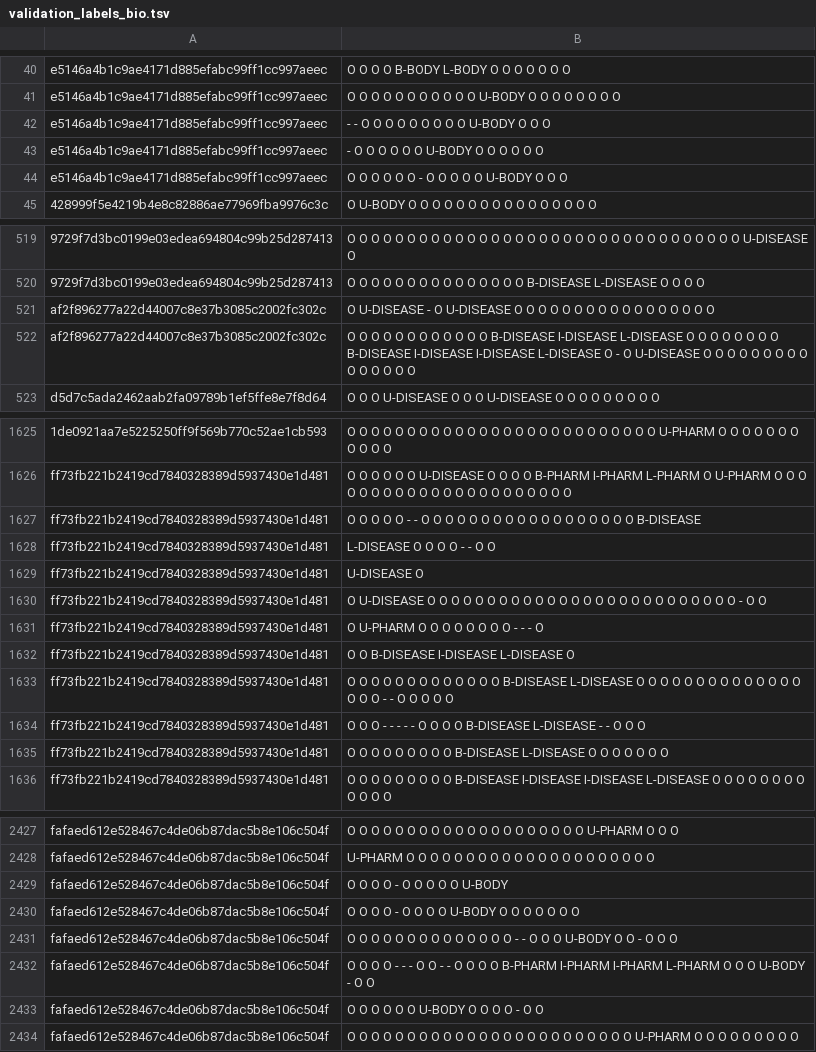
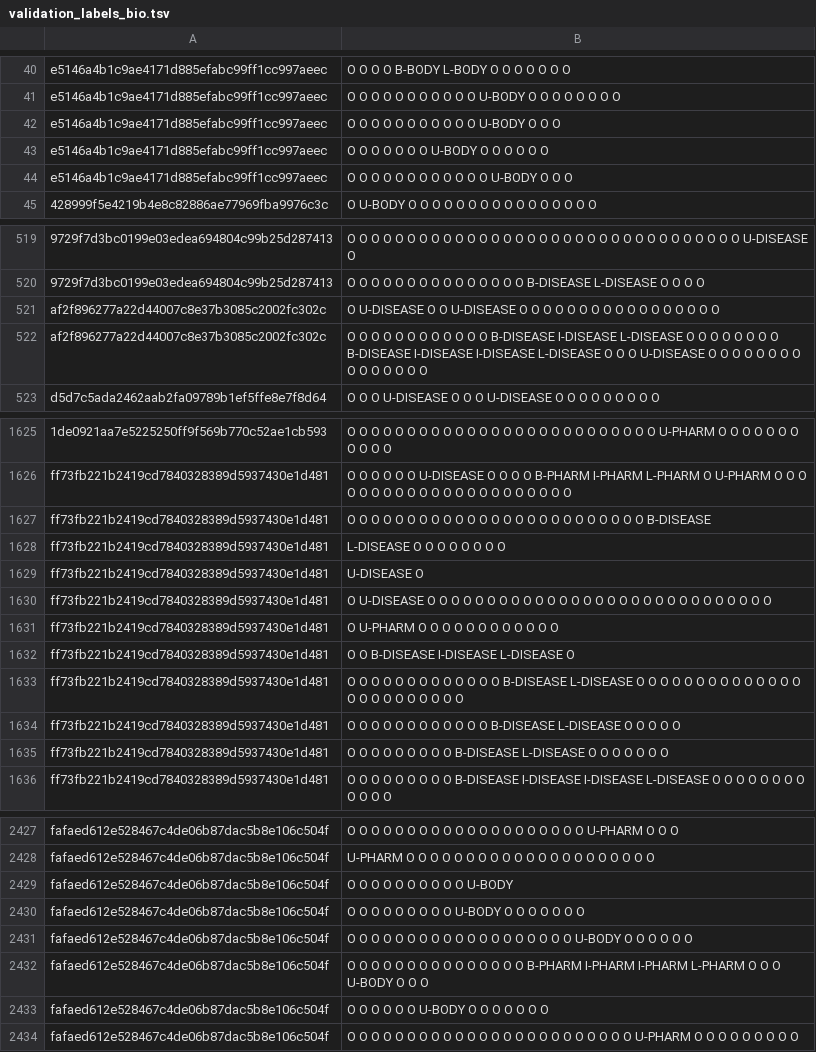
Before and after one commit to turbosheep/deep_learning_for_cNLP_AMIA2020, a TSV file: test_train_split/validation_labels_bio.tsv, drawn as a sheet; only a part is shown, gaps mark what is left out; the diff covers the shown part only; the diff names each change by its address in the sheet, - before the commit and + after, or states it on an @@ line.

```diff
--- a/test_train_split/validation_labels_bio.tsv
+++ b/test_train_split/validation_labels_bio.tsv
-B42: - - O O O O O O O O O U-BODY O O O
+B42: O O O O O O O O O O O U-BODY O O O
-B43: - O O O O O O U-BODY O O O O O O
+B43: O O O O O O O U-BODY O O O O O O
-B44: O O O O O O - O O O O O U-BODY O O O
+B44: O O O O O O O O O O O O U-BODY O O O
-B521: O U-DISEASE - O U-DISEASE…
+B521: O U-DISEASE O O U-DISEASE…
-B522: …L-DISEASE O - O U-DISEASE…
+B522: …L-DISEASE O O O U-DISEASE…
-B1627: …O O O O - - O O O O…
+B1627: …O O O O O O O O O O…
-B1628: L-DISEASE O O O O - - O O
+B1628: L-DISEASE O O O O O O O O
-B1630: …O O O O - O O
+B1630: …O O O O O O O
-B1631: O U-PHARM O O O O O O O O - - - O
+B1631: O U-PHARM O O O O O O O O O O O O
-B1633: …O O O O - - O O O O…
+B1633: …O O O O O O O O O O…
-B1634: …O O - - - - - O O O O B-DISEASE L-DISEASE - - O O…
+B1634: …O O O O O O O O O O O B-DISEASE L-DISEASE O O O O…
-B2429: O O O O - O O O O O U-BODY
+B2429: O O O O O O O O O O U-BODY
-B2430: O O O O - O O O O U-BODY O O O O O O O
+B2430: O O O O O O O O O U-BODY O O O O O O O
-B2431: …O O O O - - O O O U-BODY O O - O O O
+B2431: …O O O O O O O O O U-BODY O O O O O O
-B2432: …O O - - - O O - - O O O O B-PHARM I-PHARM I-PHARM L-PHARM O O O U-BODY - O O
+B2432: …O O O O O O O O O O O O O B-PHARM I-PHARM I-PHARM L-PHARM O O O U-BODY O O O
-B2433: O O O O O O U-BODY O O O O - O O
+B2433: O O O O O O U-BODY O O O O O O O
```
Also changed, not shown: 89 edited cells elsewhere in this file, test_train_split/test_labels_bio.tsv, 2 other files.
